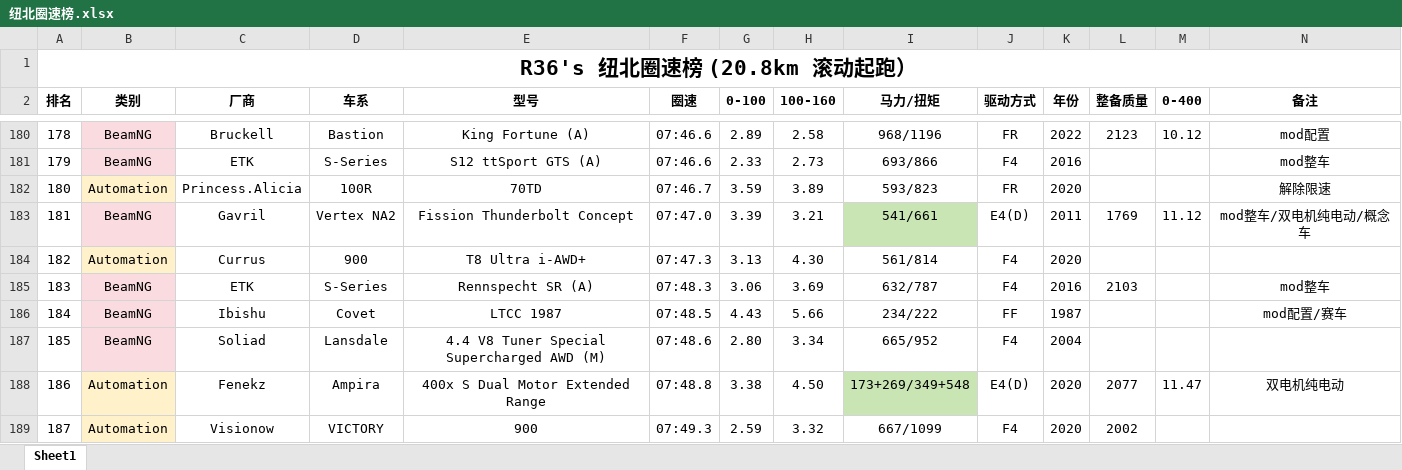
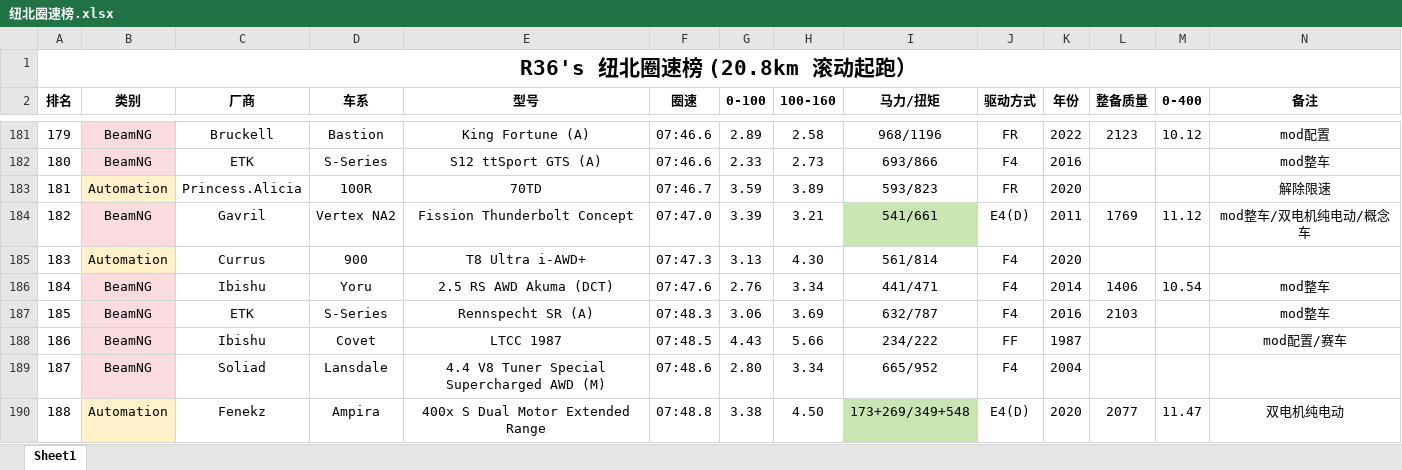
Before and after one commit to R36sLapTime/R36sLapTime.github.io, an Excel workbook: 纽北圈速榜.xlsx, sheet Sheet1, drawn as a sheet; only a part is shown, gaps mark what is left out; the shorter side is filled out with more unchanged rows; values as stored, in another font and other column widths than the file's, no borders; rows hold the shown columns only; the diff covers the shown part only; the diff names each change by its address in the sheet, - before the commit and + after, or states it on an @@ line.

```diff
--- a/纽北圈速榜.xlsx (sheet Sheet1)
+++ b/纽北圈速榜.xlsx (sheet Sheet1)
@@ column A (排名) renumbered between rows 70 and 677 @@
+row 186: 184 | BeamNG | Ibishu | Yoru | 2.5 RS AWD Akuma (DCT) | 07:47.6 | 2.76 | 3.34 | 441/471 | F4 | 2014 | 1406 | 10.54 | mod整车
```
Also changed, not shown: 15 added rows, 2 removed rows and 1 edited cell elsewhere in this sheet, 1 other file.
